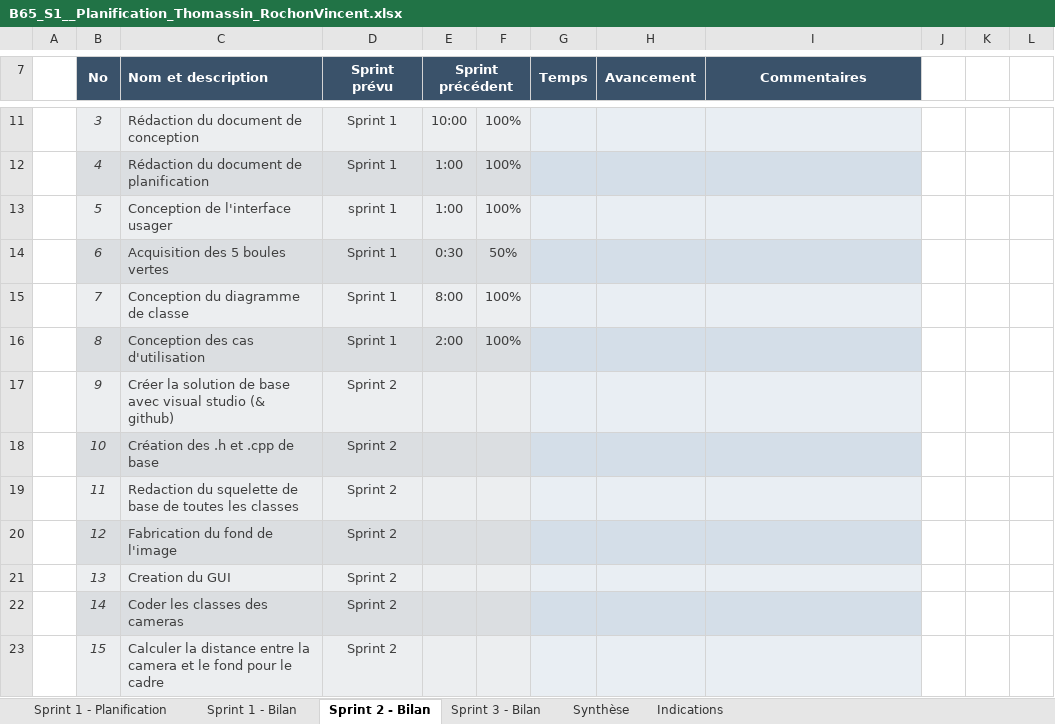
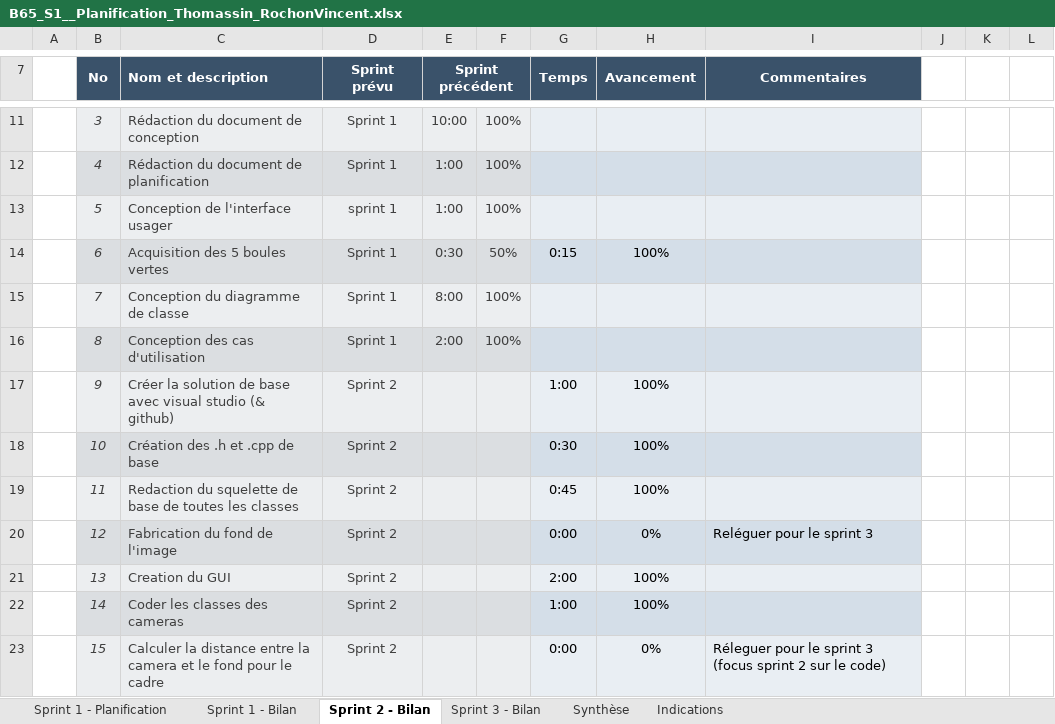
Before and after one commit to VincentRochon/B65_Synth, an Excel workbook: B65_S1__Planification_Thomassin_RochonVincent.xlsx, sheet Sprint 2 - Bilan, drawn as a sheet; only a part is shown, gaps mark what is left out; values as stored, in another font and other column widths than the file's, no borders; conditional formats not drawn; the diff covers the shown part only; the diff names each change by its address in the sheet, - before the commit and + after, or states it on an @@ line.

Commit message:
update sprint 2

```diff
--- a/B65_S1__Planification_Thomassin_RochonVincent.xlsx (sheet Sprint 2 - Bilan)
+++ b/B65_S1__Planification_Thomassin_RochonVincent.xlsx (sheet Sprint 2 - Bilan)
-G14 (Temps): (empty)
+G14 (Temps): 0:15
-H14 (Avancement): (empty)
+H14 (Avancement): 100%
-G17 (Temps): (empty)
+G17 (Temps): 1:00
-H17:H19 (Avancement): (empty)
+H17:H19 (Avancement): 100%
-G18 (Temps): (empty)
+G18 (Temps): 0:30
-G19 (Temps): (empty)
+G19 (Temps): 0:45
-G20 (Temps): (empty)
+G20 (Temps): 0:00
-H20 (Avancement): (empty)
+H20 (Avancement): 0%
-I20 (Commentaires): (empty)
+I20 (Commentaires): Reléguer pour le sprint 3
-G21 (Temps): (empty)
+G21 (Temps): 2:00
-H21:H22 (Avancement): (empty)
+H21:H22 (Avancement): 100%
-G22 (Temps): (empty)
+G22 (Temps): 1:00
-G23 (Temps): (empty)
+G23 (Temps): 0:00
-H23 (Avancement): (empty)
+H23 (Avancement): 0%
-I23 (Commentaires): (empty)
+I23 (Commentaires): Réleguer pour le sprint 3 (focus sprint 2 sur le code)
```
Also changed, not shown: 21 edited cells elsewhere in this sheet, sheet Sprint 3 - Bilan, sheet Synthèse, hidden cells, charts or pictures.
